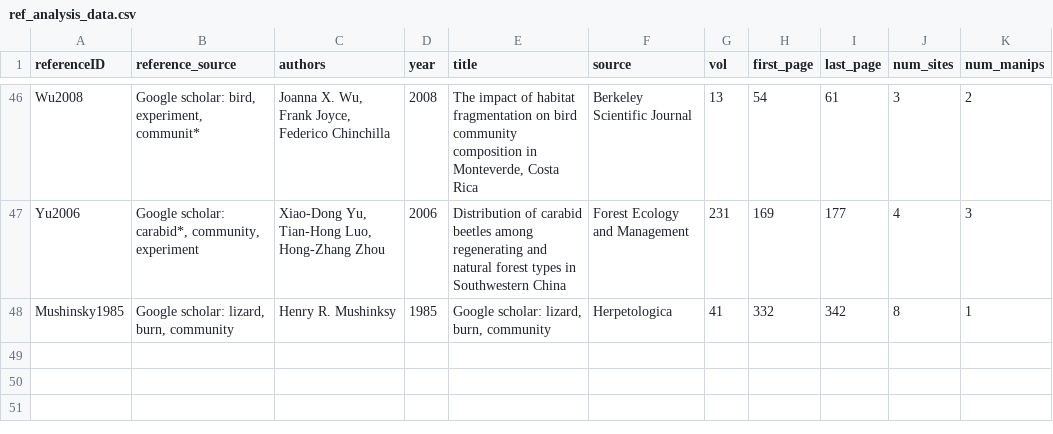
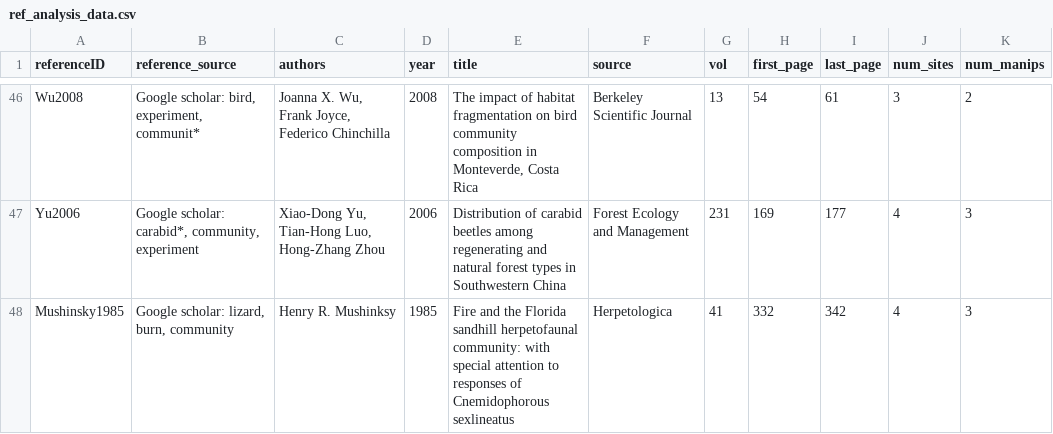
Before and after one commit to weecology/experimental-rads, a CSV file: ref_analysis_data.csv, drawn as a sheet; only a part is shown, gaps mark what is left out.

Commit message:
updated ref for Mushinsky1985

```diff
--- a/ref_analysis_data.csv
+++ b/ref_analysis_data.csv
@@ -47,2 +47,2 @@ Wu2008,"Google scholar: bird, experiment, communit*","Joanna X. Wu, Frank Joyce,
 Yu2006,"Google scholar: carabid*, community, experiment","Xiao-Dong Yu, Tian-Hong Luo, Hong-Zhang Zhou",2006,Distribution of carabid beetles among regenerating and natural forest types in Southwestern China,Forest Ecology and Management,231,169,177,4,3
-Mushinsky1985,"Google scholar: lizard, burn, community",Henry R. Mushinksy,1985,"Google scholar: lizard, burn, community",Herpetologica,41,332,342,8,1
+Mushinsky1985,"Google scholar: lizard, burn, community",Henry R. Mushinksy,1985,Fire and the Florida sandhill herpetofaunal community: with special attention to responses of Cnemidophorous sexlineatus,Herpetologica,41,332,342,4,3
```
